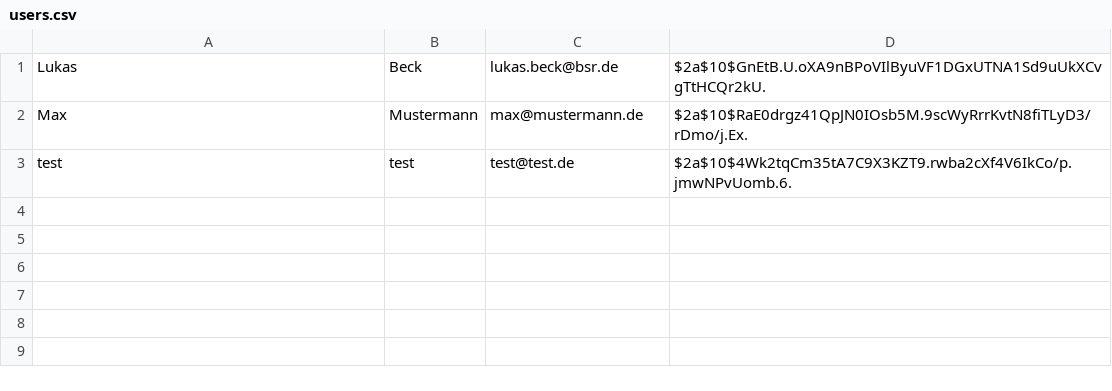
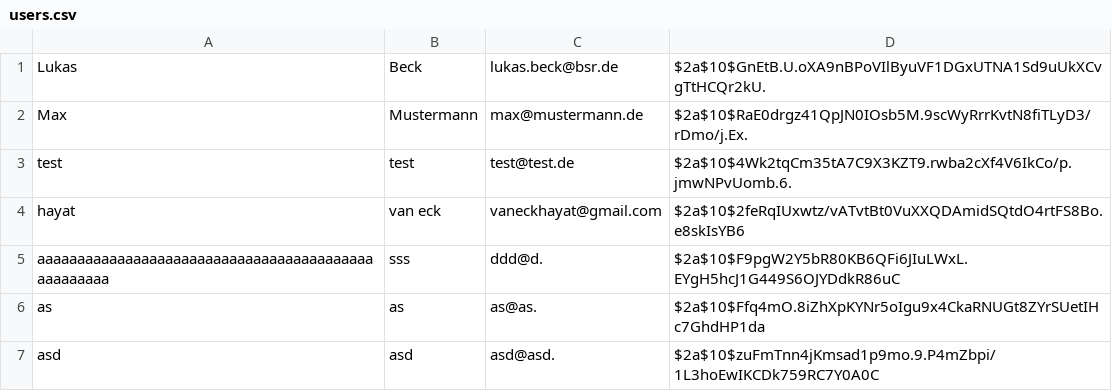
Before and after one commit to hayatvaneck/Eventarena-Ticket-Verkauf-System, a CSV file: data/users.csv, drawn as a sheet; the diff names each change by its address in the sheet, - before the commit and + after, or states it on an @@ line.

```diff
--- a/data/users.csv
+++ b/data/users.csv
+row 4: hayat | van eck | vaneckhayat@gmail.com | $2a$10$2feRqIUxwtz/vATvtBt0VuXXQDAmidSQtdO4rtFS8Bo.e8skIsYB6
+row 5: aaaaaaaaaaaaaaaaaaaaaaaaaaaaaaaaaaaaaaaaaaaaaaaaaaa | sss | ddd@d. | $2a$10$F9pgW2Y5bR80KB6QFi6JIuLWxL.EYgH5hcJ1G449S6OJYDdkR86uC
+row 6: as | as | as@as. | $2a$10$Ffq4mO.8iZhXpKYNr5oIgu9x4CkaRNUGt8ZYrSUetIHc7GhdHP1da
+row 7: asd | asd | asd@asd. | $2a$10$zuFmTnn4jKmsad1p9mo.9.P4mZbpi/1L3hoEwIKCDk759RC7Y0A0C
```
Also changed, not shown: data/receipts.csv, data/tickets.csv, 6 other files.
